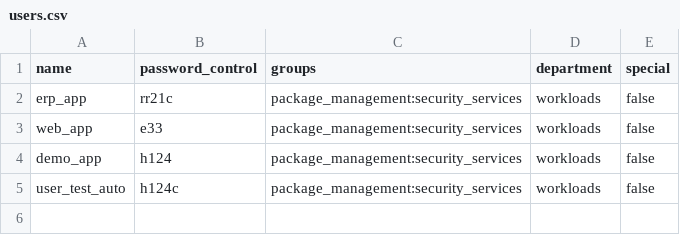
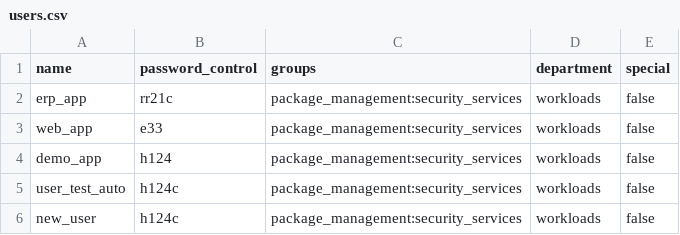
Before and after one commit to jxg81/zs-workload-automation-demo, a CSV file: terraform-users/config/users.csv, drawn as a sheet; the diff names each change by its address in the sheet, - before the commit and + after, or states it on an @@ line.

Commit message:
new_user

```diff
--- a/terraform-users/config/users.csv
+++ b/terraform-users/config/users.csv
+row 6: new_user | h124c | package_management:security_services | workloads | false
```
